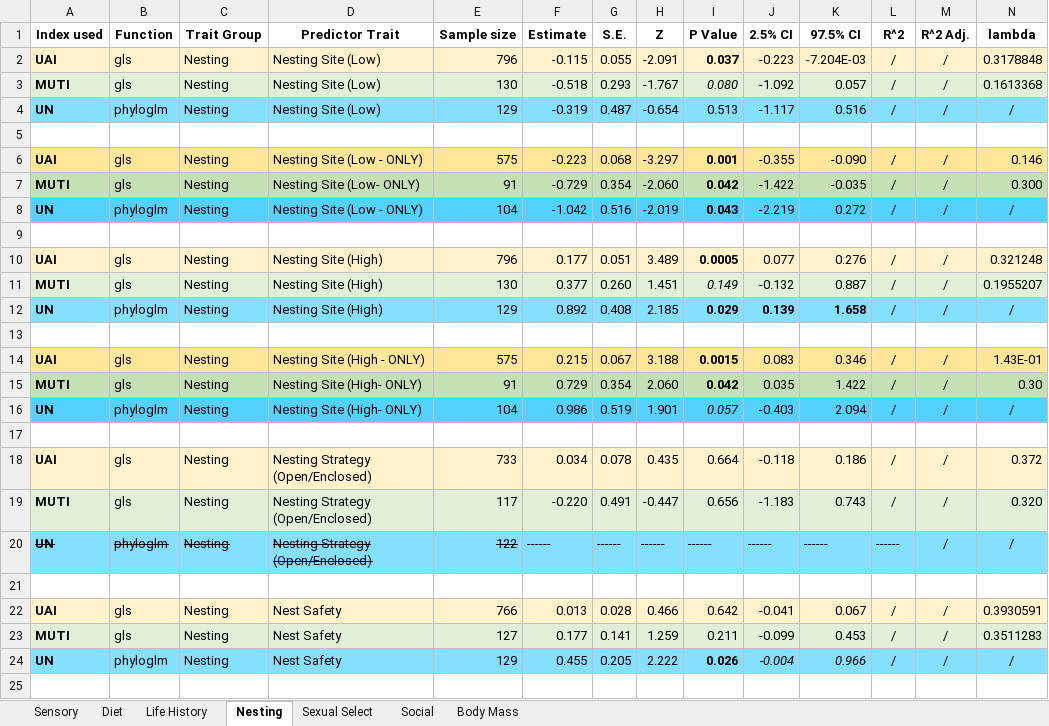
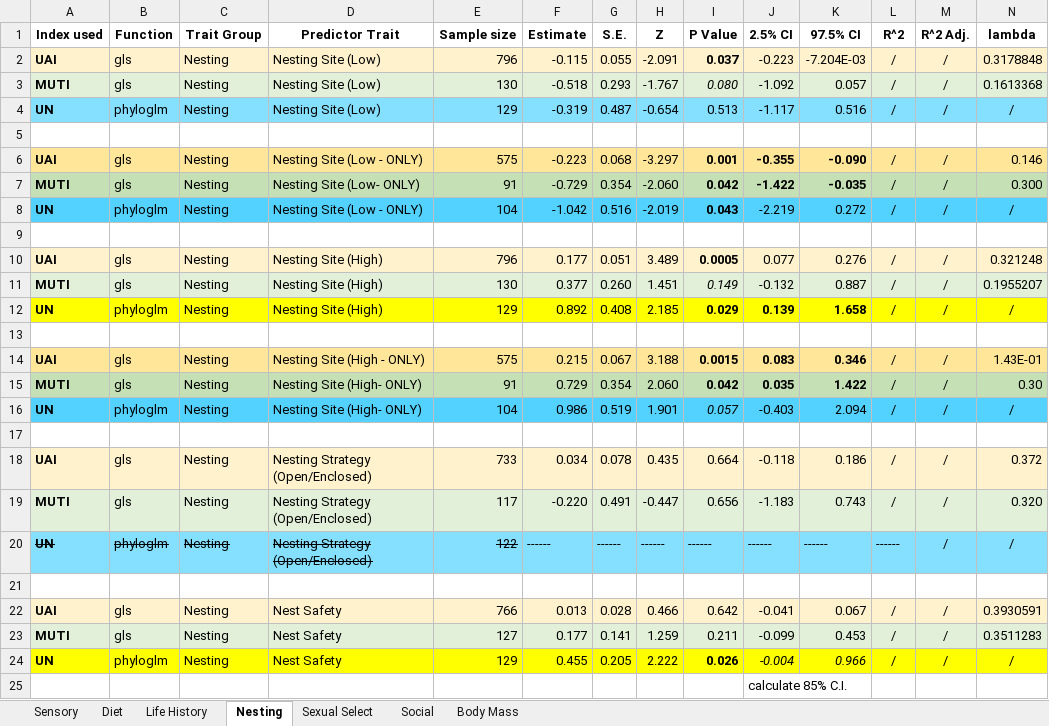
Before and after one commit to emmagarrison2/CoastalBirdsUPDATE, an Excel workbook: Results/Update Coastal_RESULTS.xlsx, sheet Nesting, drawn as a sheet; only a part is shown; values as stored, in another font and other column widths than the file's, no borders; rows hold the shown columns only; the diff covers the shown part only; the diff names each change by its address in the sheet, - before the commit and + after, or states it on an @@ line.

```diff
--- a/Results/Update Coastal_RESULTS.xlsx (sheet Nesting)
+++ b/Results/Update Coastal_RESULTS.xlsx (sheet Nesting)
-J6:K7 bold: off
+J6:K7 bold: on
-A12:N12 fill: #85DFFF
+A12:N12 fill: #FFFF00
-J14:K15 bold: off
+J14:K15 bold: on
-A24:N24 fill: #85DFFF
+A24:N24 fill: #FFFF00
+row 25:  |  |  |  |  |  |  |  |  | calculate 85% C.I.
```
Also changed, not shown: cell formats elsewhere in this sheet, sheet Diet, sheet Life History, Results/Results Simplified.xlsx, 1 other file.
